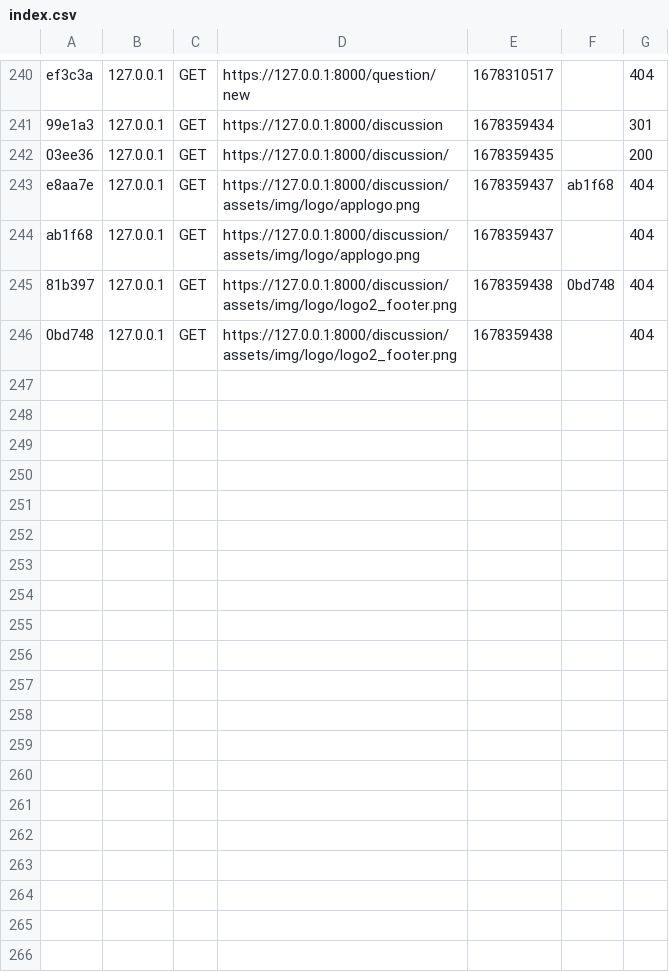
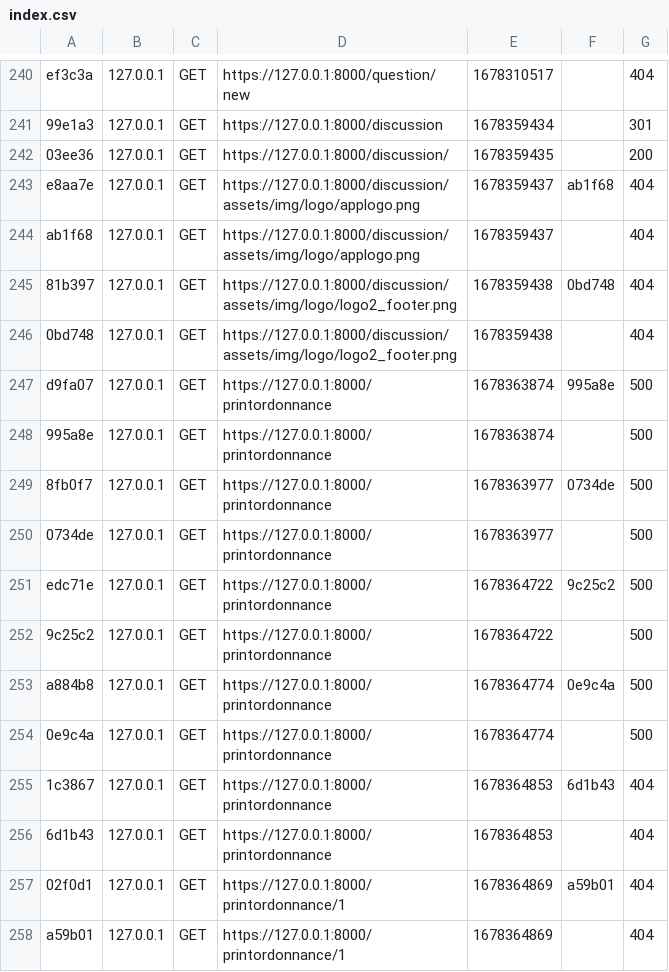
Before and after one commit to Ali-Maalel/WeHealth, a CSV file: var/cache/dev/profiler/index.csv, drawn as a sheet; only a part is shown, gaps mark what is left out; the diff names each change by its address in the sheet, - before the commit and + after, or states it on an @@ line.

```diff
--- a/var/cache/dev/profiler/index.csv
+++ b/var/cache/dev/profiler/index.csv
+row 247: d9fa07 | 127.0.0.1 | GET | https://127.0.0.1:8000/printordonnance | 1678363874 | 995a8e | 500
+row 248: 995a8e | 127.0.0.1 | GET | https://127.0.0.1:8000/printordonnance | 1678363874 |  | 500
+row 249: 8fb0f7 | 127.0.0.1 | GET | https://127.0.0.1:8000/printordonnance | 1678363977 | 0734de | 500
+row 250: 0734de | 127.0.0.1 | GET | https://127.0.0.1:8000/printordonnance | 1678363977 |  | 500
+row 251: edc71e | 127.0.0.1 | GET | https://127.0.0.1:8000/printordonnance | 1678364722 | 9c25c2 | 500
+row 252: 9c25c2 | 127.0.0.1 | GET | https://127.0.0.1:8000/printordonnance | 1678364722 |  | 500
+row 253: a884b8 | 127.0.0.1 | GET | https://127.0.0.1:8000/printordonnance | 1678364774 | 0e9c4a | 500
+row 254: 0e9c4a | 127.0.0.1 | GET | https://127.0.0.1:8000/printordonnance | 1678364774 |  | 500
+row 255: 1c3867 | 127.0.0.1 | GET | https://127.0.0.1:8000/printordonnance | 1678364853 | 6d1b43 | 404
+row 256: 6d1b43 | 127.0.0.1 | GET | https://127.0.0.1:8000/printordonnance | 1678364853 |  | 404
+row 257: 02f0d1 | 127.0.0.1 | GET | https://127.0.0.1:8000/printordonnance/1 | 1678364869 | a59b01 | 404
+row 258: a59b01 | 127.0.0.1 | GET | https://127.0.0.1:8000/printordonnance/1 | 1678364869 |  | 404
```
Also changed, not shown: 11 other files.
